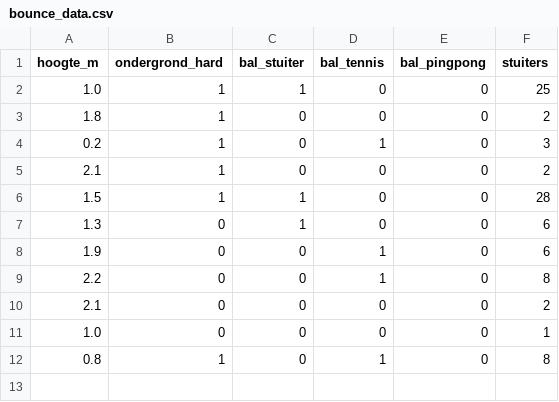
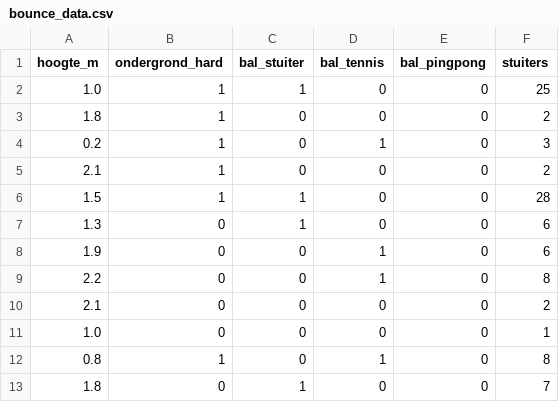
Before and after one commit to DatalabHvA/stuiterbal2, a CSV file: bounce_data.csv, drawn as a sheet; the diff names each change by its address in the sheet, - before the commit and + after, or states it on an @@ line.

Commit message:
Update CSV via API 13-12-2025, 08:26:53

```diff
--- a/bounce_data.csv
+++ b/bounce_data.csv
+row 13: 1.8 | 0 | 1 | 0 | 0 | 7
```
